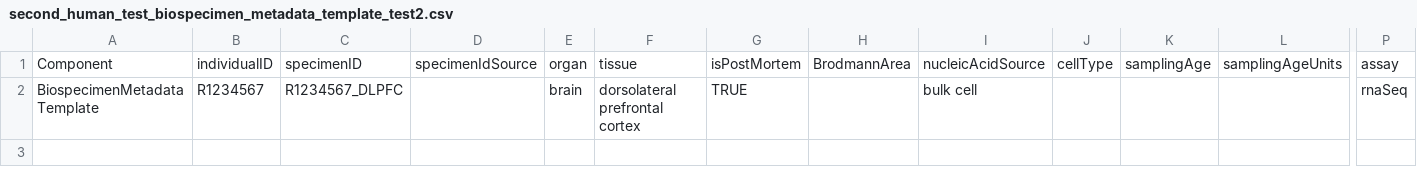
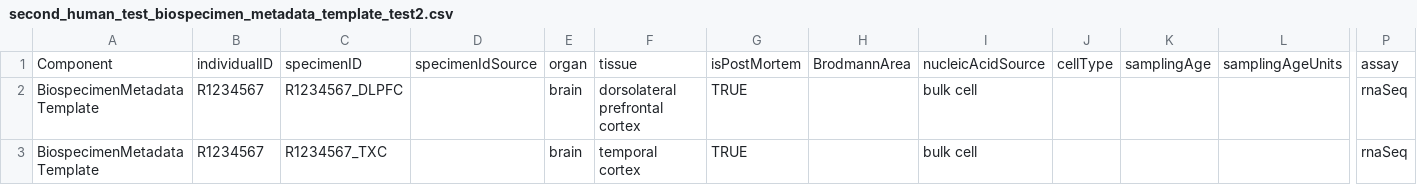
Before and after one commit to nlee-sage/data-models, a CSV file: test-manifests/second_human_test_biospecimen_metadata_template_test2.csv, drawn as a sheet; only a part is shown, gaps mark what is left out; rows hold the shown columns only; the diff names each change by its address in the sheet, - before the commit and + after, or states it on an @@ line.

Commit message:
add a second row to test manifest

```diff
--- a/test-manifests/second_human_test_biospecimen_metadata_template_test2.csv
+++ b/test-manifests/second_human_test_biospecimen_metadata_template_test2.csv
+row 3: BiospecimenMetadataTemplate | R1234567 | R1234567_TXC |  | brain | temporal cortex | TRUE |  | bulk cell |  |  |  | rnaSeq
```
